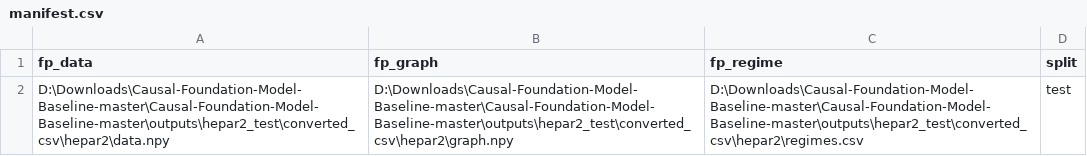
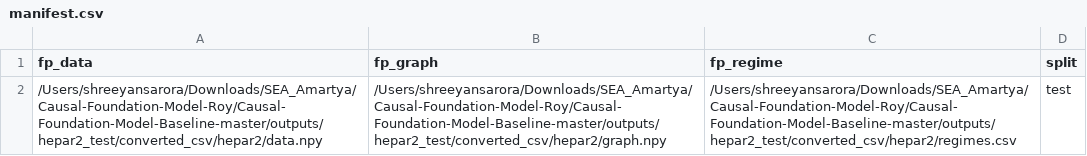
Before and after one commit to shreeyans2808/Causal-Foundation-Model-Roy, a CSV file: Causal-Foundation-Model-Baseline-master/outputs/hepar2_test/converted_csv/hepar2/manifest.csv, drawn as a sheet.

Commit message:
Shreeyans changes

```diff
--- a/Causal-Foundation-Model-Baseline-master/outputs/hepar2_test/converted_csv/hepar2/manifest.csv
+++ b/Causal-Foundation-Model-Baseline-master/outputs/hepar2_test/converted_csv/hepar2/manifest.csv
@@ -1,2 +1,2 @@
 fp_data,fp_graph,fp_regime,split
-D:\Downloads\Causal-Foundation-Model-Baseline-master\Causal-Foundation-Model-Baseline-master\outputs\hepar2_test\converted_csv\hepar2\data.npy,D:\Downloads\Causal-Foundation-Model-Baseline-master\Causal-Foundation-Model-Baseline-master\outputs\hepar2_test\converted_csv\hepar2\graph.npy,D:\Downloads\Causal-Foundation-Model-Baseline-master\Causal-Foundation-Model-Baseline-master\outputs\hepar2_test\converted_csv\hepar2\regimes.csv,test
+/Users/shreeyansarora/Downloads/SEA_Amartya/Causal-Foundation-Model-Roy/Causal-Foundation-Model-Baseline-master/outputs/hepar2_test/converted_csv/hepar2/data.npy,/Users/shreeyansarora/Downloads/SEA_Amartya/Causal-Foundation-Model-Roy/Causal-Foundation-Model-Baseline-master/outputs/hepar2_test/converted_csv/hepar2/graph.npy,/Users/shreeyansarora/Downloads/SEA_Amartya/Causal-Foundation-Model-Roy/Causal-Foundation-Model-Baseline-master/outputs/hepar2_test/converted_csv/hepar2/regimes.csv,test
```
Also changed, not shown: 15 other files.
